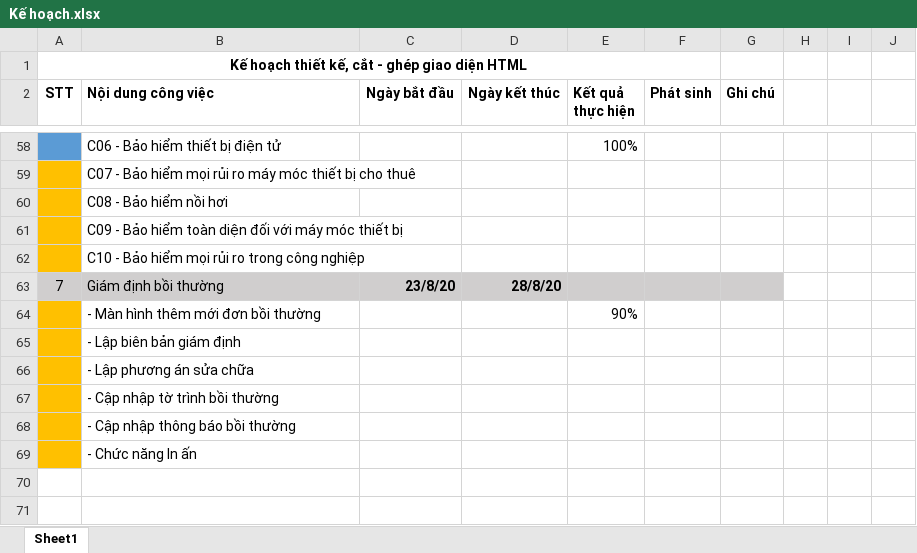
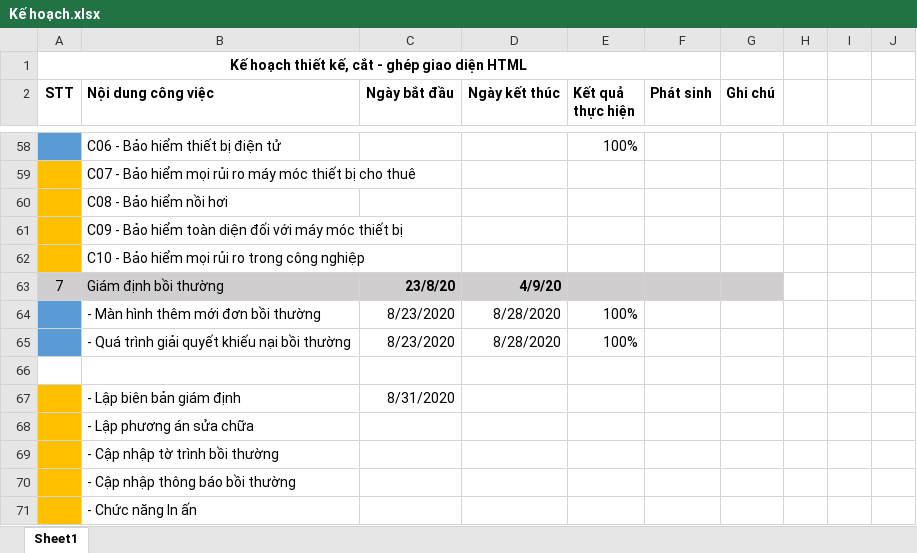
Before and after one commit to lvoddat95/PHP, an Excel workbook: Kế hoạch.xlsx, sheet Sheet1, drawn as a sheet; only a part is shown, gaps mark what is left out; values as stored, in another font and other column widths than the file's, no borders; addresses are those after the commit; the diff names each change by its address in the sheet, - before the commit and + after, or states it on an @@ line.

Commit message:
Update Kế hoạch.xlsx

```diff
--- a/Kế hoạch.xlsx (sheet Sheet1)
+++ b/Kế hoạch.xlsx (sheet Sheet1)
-D63 (Ngày kết thúc): 28/8/20
+D63 (Ngày kết thúc): 4/9/20
-A64 fill: #FFC000
+A64 fill: #5B9BD5
-C64 (Ngày bắt đầu): (empty)
+C64 (Ngày bắt đầu): 8/23/2020
-D64 (Ngày kết thúc): (empty)
+D64 (Ngày kết thúc): 8/28/2020
-E64 (Kết quả thực hiện): 90%
+E64 (Kết quả thực hiện): 100%
+row 65:  | - Quá trình giải quyết khiếu nại bồi thường | 8/23/2020 | 8/28/2020 | 100%
+row 66: (empty)
-C67 (Ngày bắt đầu): (empty)
+C67 (Ngày bắt đầu): 8/31/2020
```
